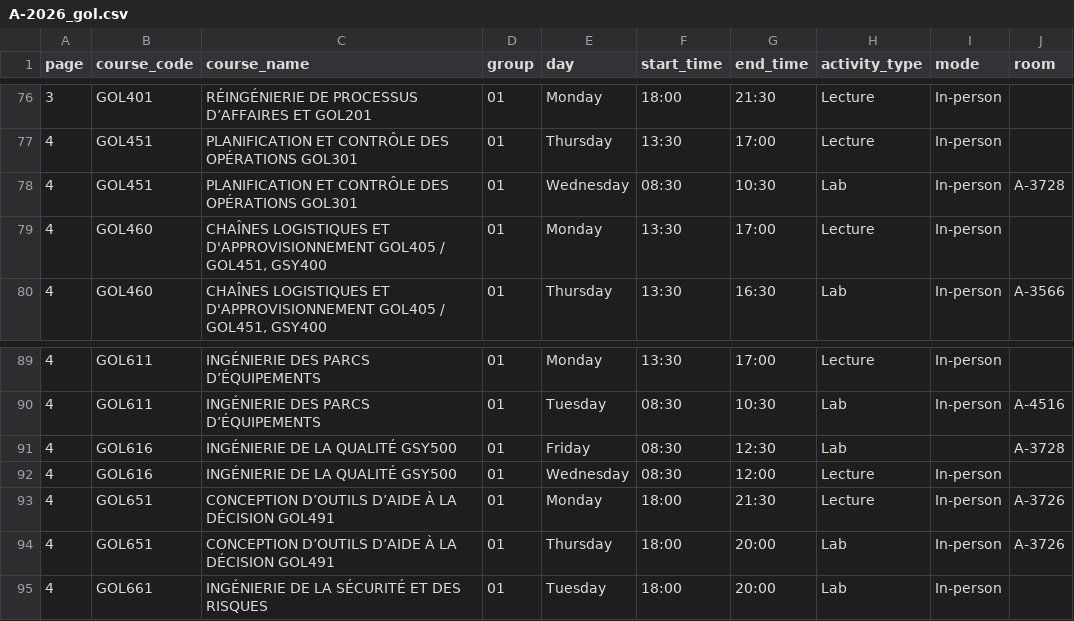
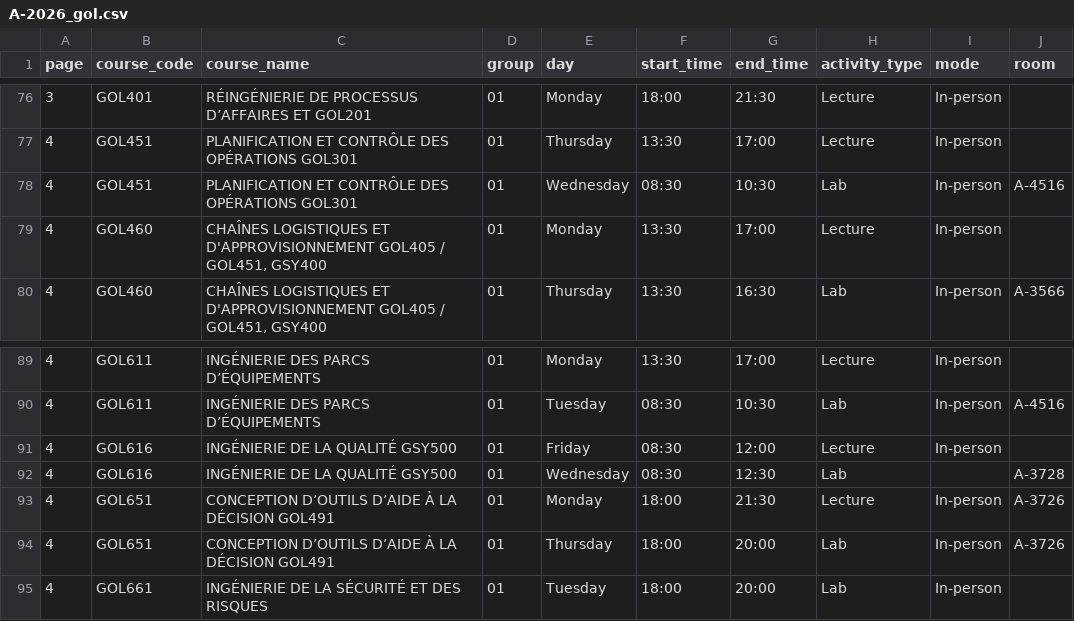
Before and after one commit to olivier0922/schedule-generator-ETS, a CSV file: data/A-2026_gol.csv, drawn as a sheet; only a part is shown, gaps mark what is left out.

```diff
--- a/data/A-2026_gol.csv
+++ b/data/A-2026_gol.csv
@@ -77,3 +77,3 @@
 4,GOL451,PLANIFICATION ET CONTRÔLE DES OPÉRATIONS GOL301,01,Thursday,13:30,17:00,Lecture,In-person,
-4,GOL451,PLANIFICATION ET CONTRÔLE DES OPÉRATIONS GOL301,01,Wednesday,08:30,10:30,Lab,In-person,A-3728
+4,GOL451,PLANIFICATION ET CONTRÔLE DES OPÉRATIONS GOL301,01,Wednesday,08:30,10:30,Lab,In-person,A-4516
 4,GOL460,"CHAÎNES LOGISTIQUES ET D'APPROVISIONNEMENT GOL405 / GOL451, GSY400",01,Monday,13:30,17:00,Lecture,In-person,
@@ -90,4 +90,4 @@
 4,GOL611,INGÉNIERIE DES PARCS D’ÉQUIPEMENTS,01,Tuesday,08:30,10:30,Lab,In-person,A-4516
-4,GOL616,INGÉNIERIE DE LA QUALITÉ GSY500,01,Friday,08:30,12:30,Lab,,A-3728
-4,GOL616,INGÉNIERIE DE LA QUALITÉ GSY500,01,Wednesday,08:30,12:00,Lecture,In-person,
+4,GOL616,INGÉNIERIE DE LA QUALITÉ GSY500,01,Friday,08:30,12:00,Lecture,In-person,
+4,GOL616,INGÉNIERIE DE LA QUALITÉ GSY500,01,Wednesday,08:30,12:30,Lab,,A-3728
 4,GOL651,CONCEPTION D’OUTILS D’AIDE À LA DÉCISION GOL491,01,Monday,18:00,21:30,Lecture,In-person,A-3726
```
Also changed, not shown: data/A-2026_ele.csv, data/A-2026_gti.csv, 6 other files.
